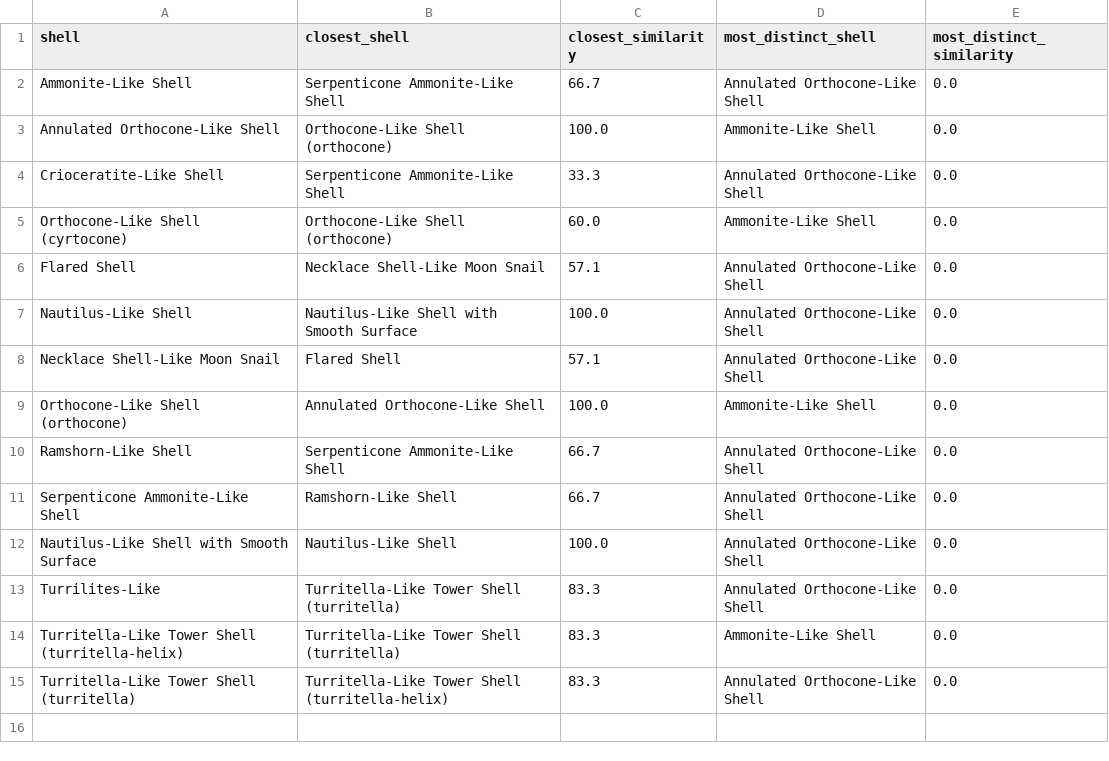
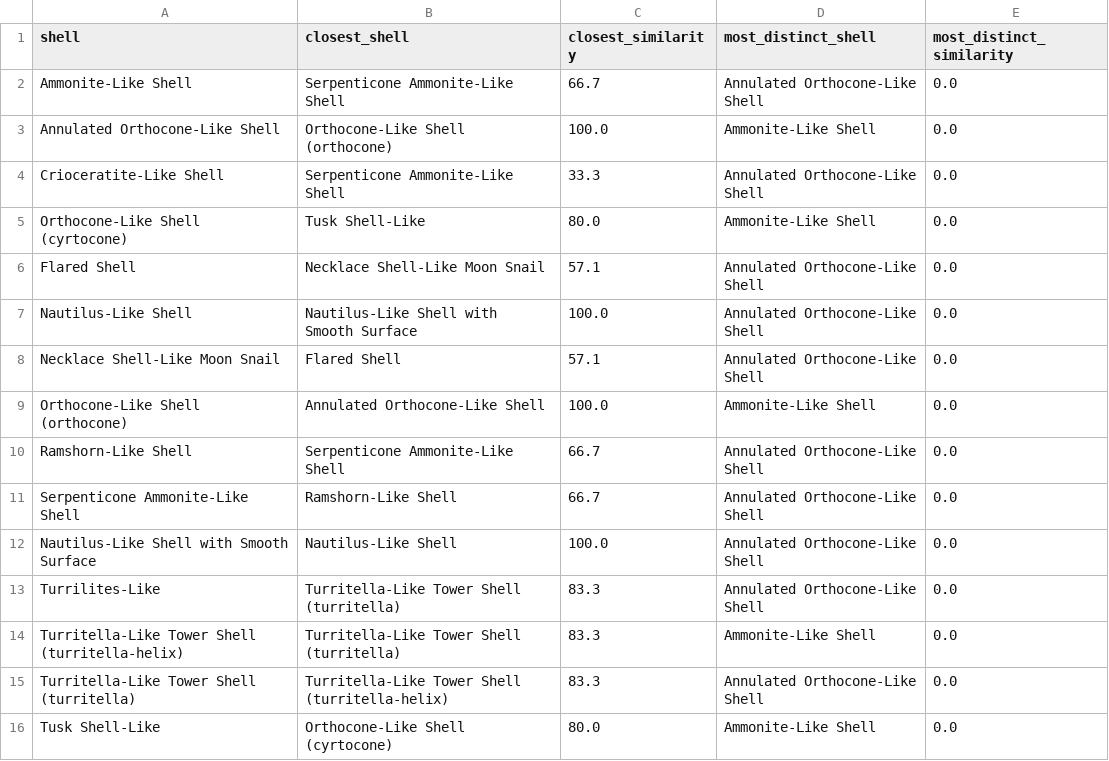
Before and after one commit to davewalker5/LogSpiral, a CSV file: data/similarity/nearest-neighbour.csv, drawn as a sheet.

```diff
--- a/data/similarity/nearest-neighbour.csv
+++ b/data/similarity/nearest-neighbour.csv
@@ -4,3 +4,3 @@ Annulated Orthocone-Like Shell,Orthocone-Like Shell (orthocone),100.0,Ammonite-L
 Crioceratite-Like Shell,Serpenticone Ammonite-Like Shell,33.3,Annulated Orthocone-Like Shell,0.0
-Orthocone-Like Shell (cyrtocone),Orthocone-Like Shell (orthocone),60.0,Ammonite-Like Shell,0.0
+Orthocone-Like Shell (cyrtocone),Tusk Shell-Like,80.0,Ammonite-Like Shell,0.0
 Flared Shell,Necklace Shell-Like Moon Snail,57.1,Annulated Orthocone-Like Shell,0.0
@@ -15 +15,2 @@ Turritella-Like Tower Shell (turritella-helix),Turritella-Like Tower Shell (turr
 Turritella-Like Tower Shell (turritella),Turritella-Like Tower Shell (turritella-helix),83.3,Annulated Orthocone-Like Shell,0.0
+Tusk Shell-Like,Orthocone-Like Shell (cyrtocone),80.0,Ammonite-Like Shell,0.0
```
Also changed, not shown: data/similarity/pairwise-comparison.csv, data/similarity/shell-classification.csv, 21 other files.
